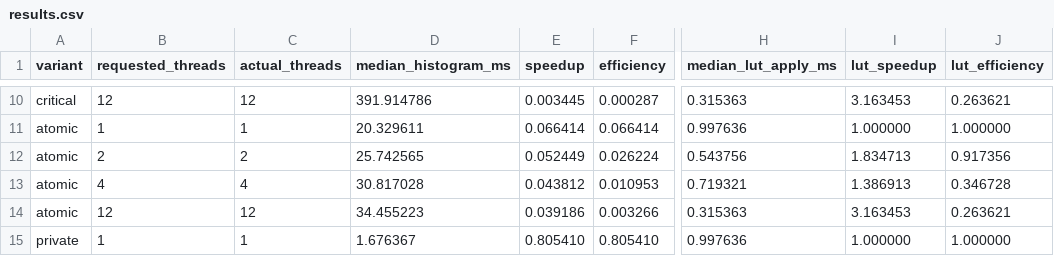
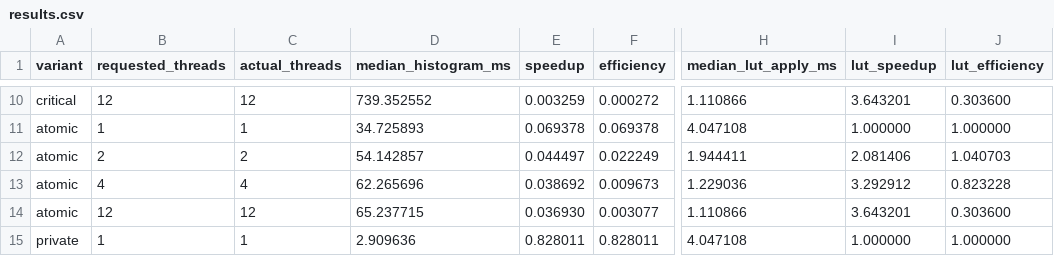
Before and after one commit to rishikeshgowdakk/PC, a CSV file: pixelsprint/output/results.csv, drawn as a sheet; only a part is shown, gaps mark what is left out; the diff covers the shown part only; the diff names each change by its address in the sheet, - before the commit and + after, or states it on an @@ line.

```diff
--- a/pixelsprint/output/results.csv
+++ b/pixelsprint/output/results.csv
-D10 (median_histogram_ms): 391.914786
+D10 (median_histogram_ms): 739.352552
-E10 (speedup): 0.003445
+E10 (speedup): 0.003259
-F10 (efficiency): 0.000287
+F10 (efficiency): 0.000272
-H10 (median_lut_apply_ms): 0.315363
+H10 (median_lut_apply_ms): 1.110866
-I10 (lut_speedup): 3.163453
+I10 (lut_speedup): 3.643201
-J10 (lut_efficiency): 0.263621
+J10 (lut_efficiency): 0.303600
-D11 (median_histogram_ms): 20.329611
+D11 (median_histogram_ms): 34.725893
-E11 (speedup): 0.066414
+E11 (speedup): 0.069378
-F11 (efficiency): 0.066414
+F11 (efficiency): 0.069378
-H11 (median_lut_apply_ms): 0.997636
+H11 (median_lut_apply_ms): 4.047108
-D12 (median_histogram_ms): 25.742565
+D12 (median_histogram_ms): 54.142857
-E12 (speedup): 0.052449
+E12 (speedup): 0.044497
-F12 (efficiency): 0.026224
+F12 (efficiency): 0.022249
-H12 (median_lut_apply_ms): 0.543756
+H12 (median_lut_apply_ms): 1.944411
-I12 (lut_speedup): 1.834713
+I12 (lut_speedup): 2.081406
-J12 (lut_efficiency): 0.917356
+J12 (lut_efficiency): 1.040703
-D13 (median_histogram_ms): 30.817028
+D13 (median_histogram_ms): 62.265696
-E13 (speedup): 0.043812
+E13 (speedup): 0.038692
-F13 (efficiency): 0.010953
+F13 (efficiency): 0.009673
-H13 (median_lut_apply_ms): 0.719321
+H13 (median_lut_apply_ms): 1.229036
-I13 (lut_speedup): 1.386913
+I13 (lut_speedup): 3.292912
-J13 (lut_efficiency): 0.346728
+J13 (lut_efficiency): 0.823228
-D14 (median_histogram_ms): 34.455223
+D14 (median_histogram_ms): 65.237715
-E14 (speedup): 0.039186
+E14 (speedup): 0.036930
-F14 (efficiency): 0.003266
+F14 (efficiency): 0.003077
-H14 (median_lut_apply_ms): 0.315363
+H14 (median_lut_apply_ms): 1.110866
-I14 (lut_speedup): 3.163453
+I14 (lut_speedup): 3.643201
-J14 (lut_efficiency): 0.263621
+J14 (lut_efficiency): 0.303600
-D15 (median_histogram_ms): 1.676367
+D15 (median_histogram_ms): 2.909636
-E15 (speedup): 0.805410
+E15 (speedup): 0.828011
-F15 (efficiency): 0.805410
+F15 (efficiency): 0.828011
-H15 (median_lut_apply_ms): 0.997636
+H15 (median_lut_apply_ms): 4.047108
```
Also changed, not shown: 72 edited cells elsewhere in this file, 2 other files.
